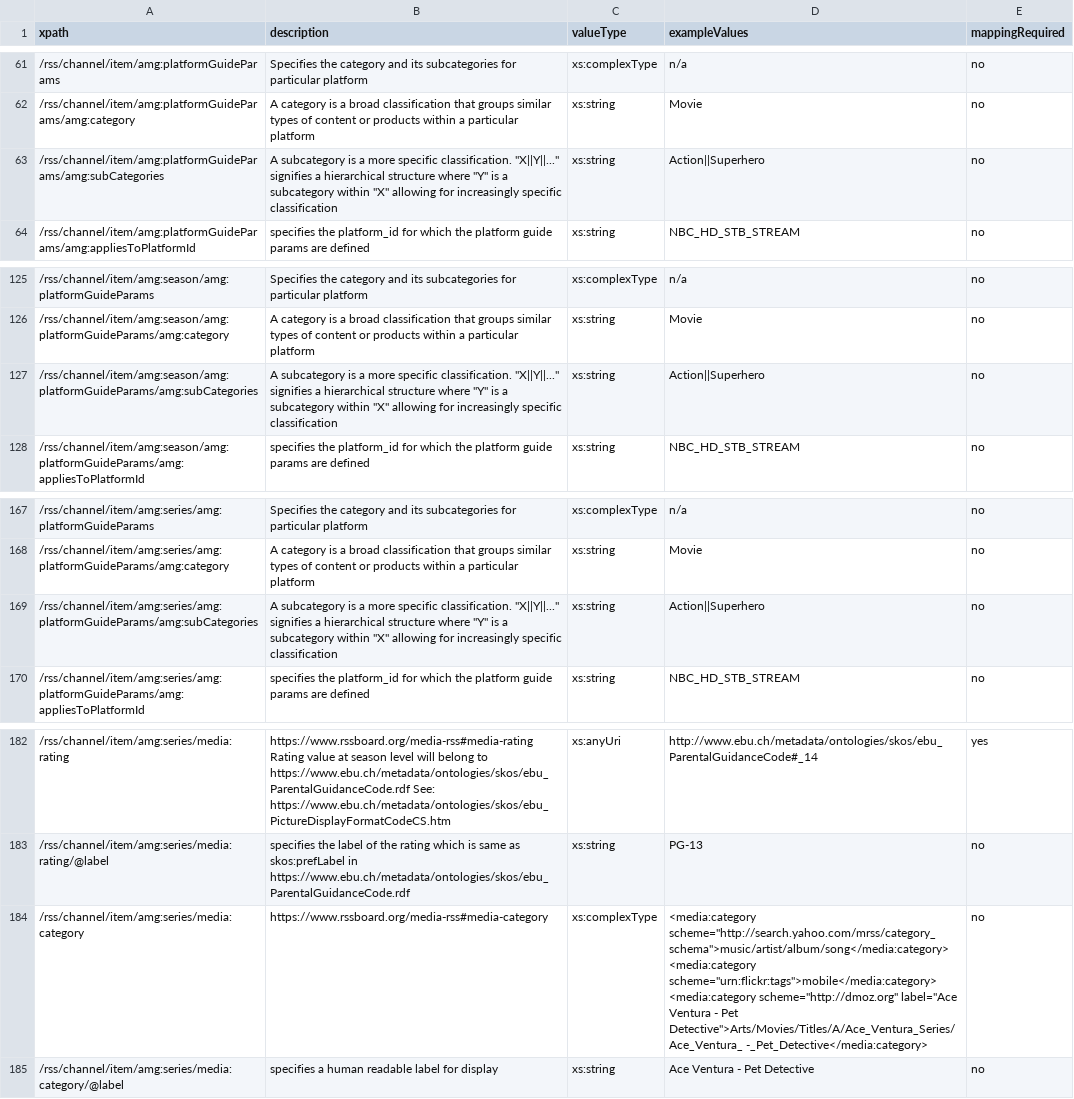
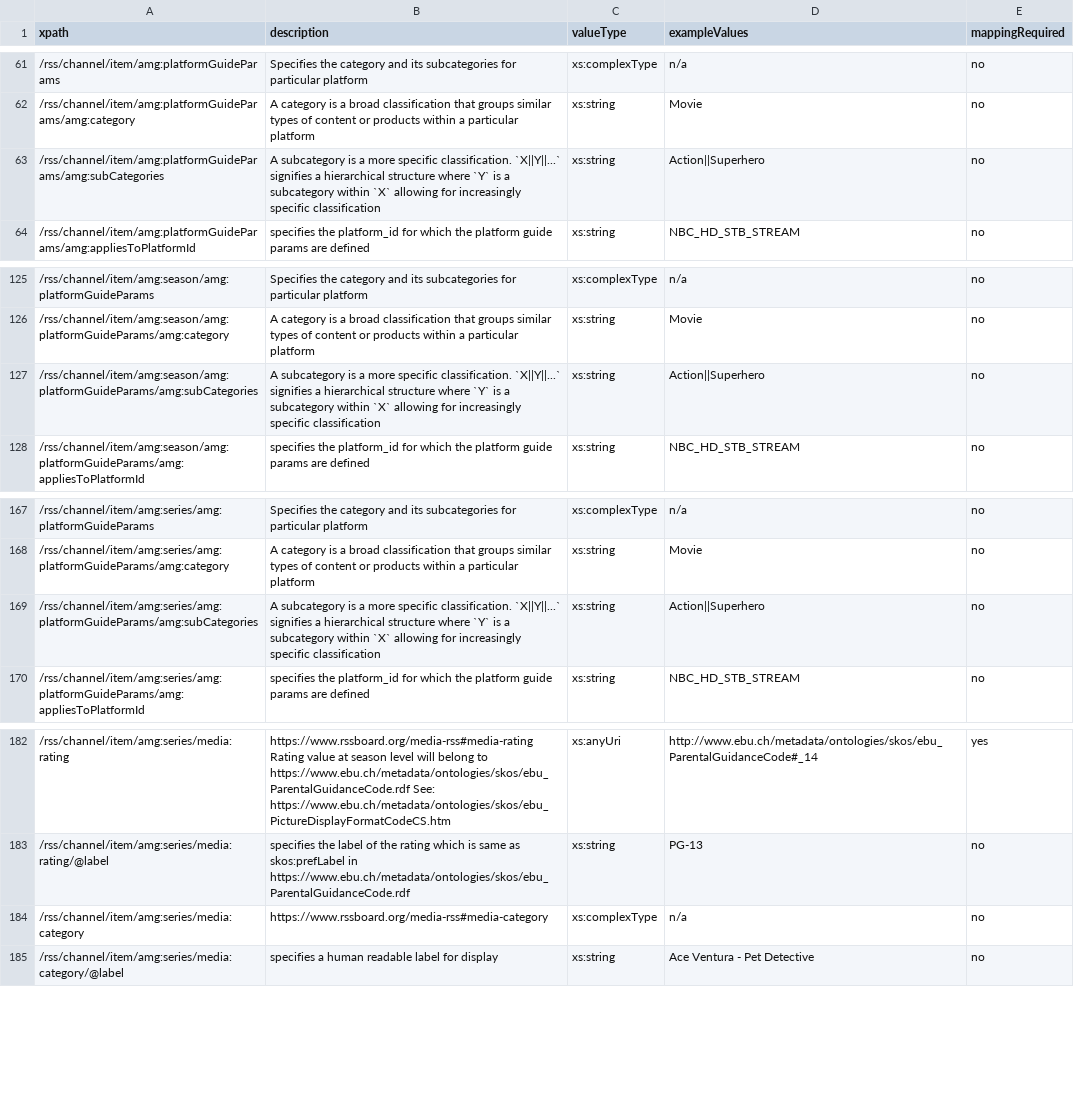
Before and after one commit to amagimedia/metadata, a CSV file: amgrss_schemas/amgrss_xpaths_description.csv, drawn as a sheet; only a part is shown, gaps mark what is left out; the diff names each change by its address in the sheet, - before the commit and + after, or states it on an @@ line.

Commit message:
update amgrss_schemas/amgrss_xpaths_description.csv

```diff
--- a/amgrss_schemas/amgrss_xpaths_description.csv
+++ b/amgrss_schemas/amgrss_xpaths_description.csv
-B63 (description): …specific classification. "X||Y||..." signifies a hierarchical structure where "Y" is a subcategory within "X" allowing for…
+B63 (description): …specific classification. `X||Y||...` signifies a hierarchical structure where `Y` is a subcategory within `X` allowing for…
-B127 (description): …specific classification. "X||Y||..." signifies a hierarchical structure where "Y" is a subcategory within "X" allowing for…
+B127 (description): …specific classification. `X||Y||...` signifies a hierarchical structure where `Y` is a subcategory within `X` allowing for…
-B169 (description): …specific classification. "X||Y||..." signifies a hierarchical structure where "Y" is a subcategory within "X" allowing for…
+B169 (description): …specific classification. `X||Y||...` signifies a hierarchical structure where `Y` is a subcategory within `X` allowing for…
-D184 (exampleValues): <media:category scheme="http://search.yahoo.com/mrss/category_ schema">music/artist/album/song</media:category> <media:category scheme="urn:flickr:tags">mobile</media:category> <media:category scheme="http://dmoz.org" label="Ace Ventura - Pet Detective">Arts/Movies/Titles/A/Ace_Ventura_Series/Ace_Ventura_ -_Pet_Detective</media:category>
+D184 (exampleValues): n/a
```
